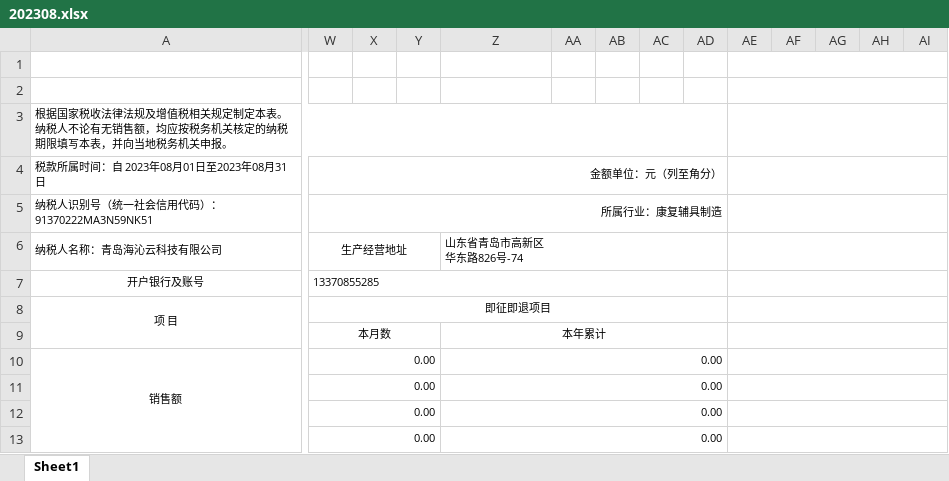
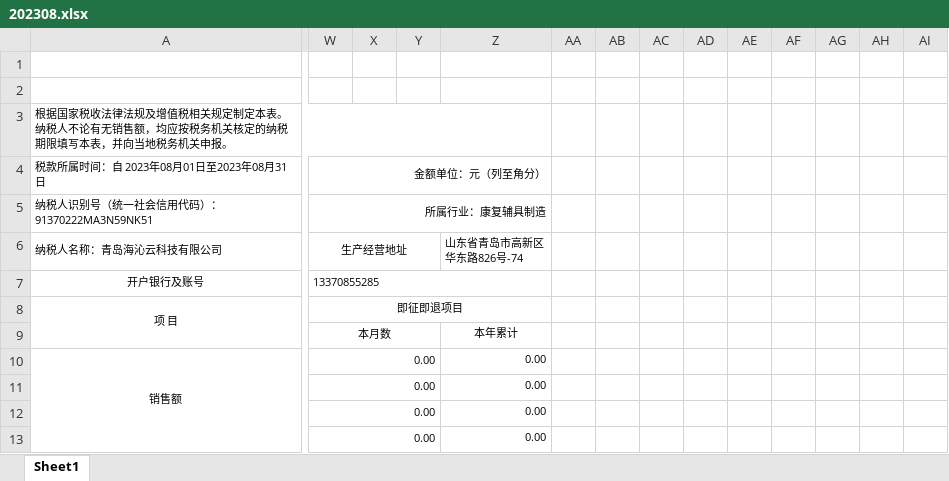
Before and after one commit to www222fff/taxSystem, an Excel workbook: 202308.xlsx, sheet Sheet1, drawn as a sheet; only a part is shown, gaps mark what is left out; values as stored, in another font and other column widths than the file's, no borders; the diff covers the shown part only; the diff names each change by its address in the sheet, - before the commit and + after, or states it on an @@ line.

```diff
--- a/202308.xlsx (sheet Sheet1)
+++ b/202308.xlsx (sheet Sheet1)
-AE1:AL1 merged
-AE2:AL2 merged
-A3:AD3 merged
+A3:Z3 merged
-AE3:AL3 merged
-W4:AD4 merged
+W4:Z4 merged
-AE4:AL4 merged
-W5:AD5 merged
+W5:Z5 merged
-AE5:AL5 merged
-Z6:AD6 merged
-AE6:AL6 merged
-W7:AD7 merged
+W7:Z7 merged
-AE7:AL7 merged
-W8:AD8 merged
+W8:Z8 merged
-AE8:AL8 merged
-Z9:AD9 merged
-AE9:AL9 merged
-Z10:AD10 merged
-AE10:AL10 merged
-Z11:AD11 merged
-AE11:AL11 merged
-Z12:AD12 merged
-AE12:AL12 merged
-Z13:AD13 merged
-AE13:AL13 merged
```
Also changed, not shown: 160 removed rows and merged cells elsewhere in this sheet, 2 other files.
